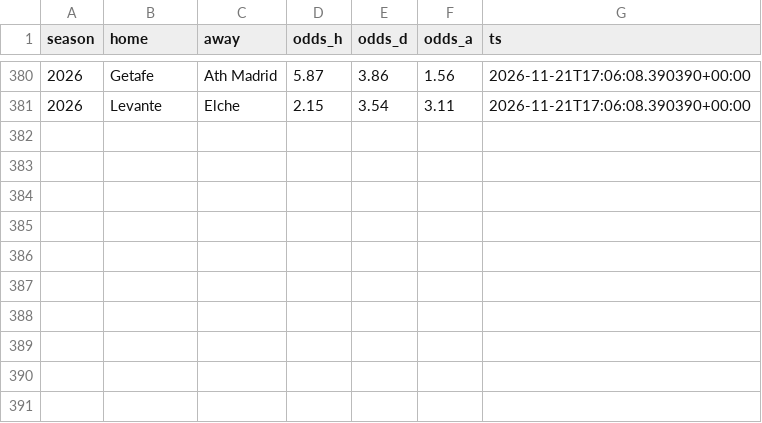
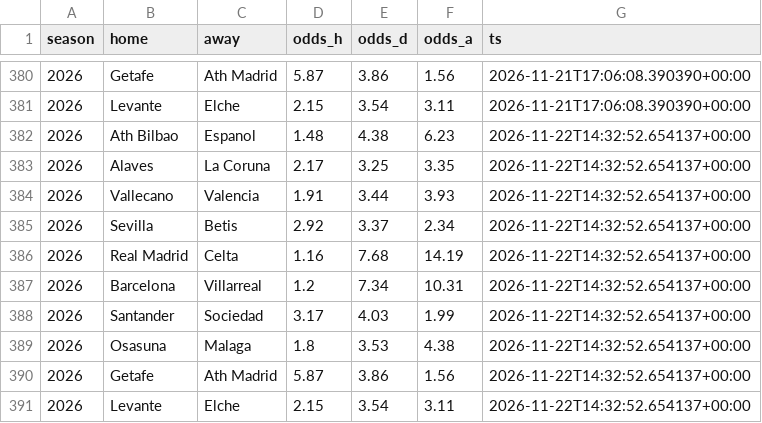
Before and after one commit to SergioMS02/laliga-predictor, a CSV file: data/processed/odds_snapshots.csv, drawn as a sheet; only a part is shown, gaps mark what is left out; the diff names each change by its address in the sheet, - before the commit and + after, or states it on an @@ line.

```diff
--- a/data/processed/odds_snapshots.csv
+++ b/data/processed/odds_snapshots.csv
+row 382: 2026 | Ath Bilbao | Espanol | 1.48 | 4.38 | 6.23 | 2026-11-22T14:32:52.654137+00:00
+row 383: 2026 | Alaves | La Coruna | 2.17 | 3.25 | 3.35 | 2026-11-22T14:32:52.654137+00:00
+row 384: 2026 | Vallecano | Valencia | 1.91 | 3.44 | 3.93 | 2026-11-22T14:32:52.654137+00:00
+row 385: 2026 | Sevilla | Betis | 2.92 | 3.37 | 2.34 | 2026-11-22T14:32:52.654137+00:00
+row 386: 2026 | Real Madrid | Celta | 1.16 | 7.68 | 14.19 | 2026-11-22T14:32:52.654137+00:00
+row 387: 2026 | Barcelona | Villarreal | 1.2 | 7.34 | 10.31 | 2026-11-22T14:32:52.654137+00:00
+row 388: 2026 | Santander | Sociedad | 3.17 | 4.03 | 1.99 | 2026-11-22T14:32:52.654137+00:00
+row 389: 2026 | Osasuna | Malaga | 1.8 | 3.53 | 4.38 | 2026-11-22T14:32:52.654137+00:00
+row 390: 2026 | Getafe | Ath Madrid | 5.87 | 3.86 | 1.56 | 2026-11-22T14:32:52.654137+00:00
+row 391: 2026 | Levante | Elche | 2.15 | 3.54 | 3.11 | 2026-11-22T14:32:52.654137+00:00
```
Also changed, not shown: data/raw/events_esp.1_2026.csv, predictions/bets.csv, 22 other files.
